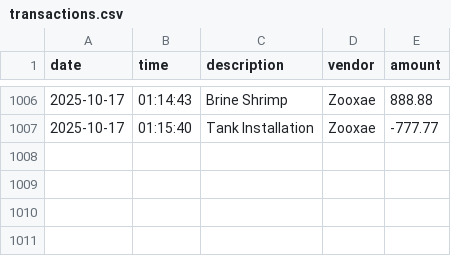
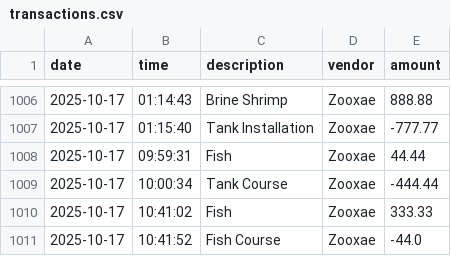
Before and after one commit to maspuria/aquatic-accounting-ledger, a CSV file: transactions.csv, drawn as a sheet; only a part is shown, gaps mark what is left out.

Commit message:
testing add deposit and payments commit

```diff
--- a/transactions.csv
+++ b/transactions.csv
@@ -1007 +1007,5 @@ date|time|description|vendor|amount
 2025-10-17|01:15:40|Tank Installation|Zooxae|-777.77
+2025-10-17|09:59:31|Fish|Zooxae|44.44
+2025-10-17|10:00:34|Tank Course|Zooxae|-444.44
+2025-10-17|10:41:02|Fish|Zooxae|333.33
+2025-10-17|10:41:52|Fish Course|Zooxae|-44.0
```
